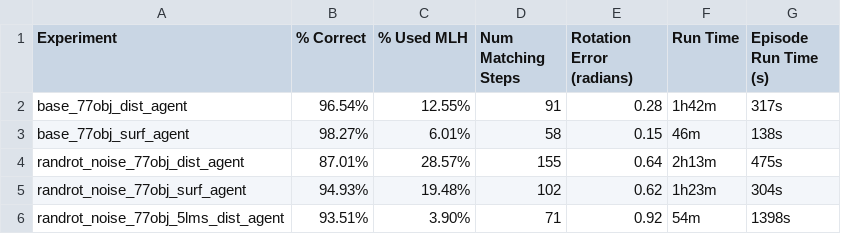
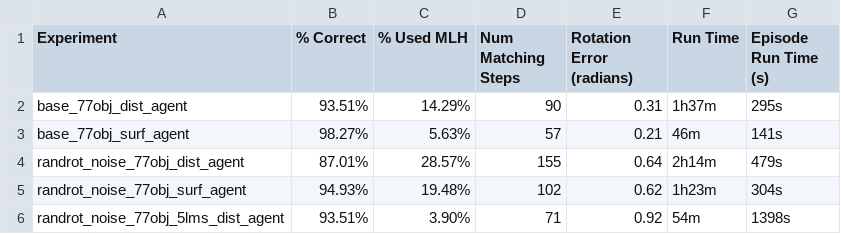
Before and after one commit to thousandbrainsproject/tbp.monty, a CSV file: benchmarks/results/ycb_77objs.csv, drawn as a sheet.

Commit message:
Update CSVs and benchmarks.md with results

```diff
--- a/benchmarks/results/ycb_77objs.csv
+++ b/benchmarks/results/ycb_77objs.csv
@@ -1,5 +1,5 @@
 Experiment,% Correct,% Used MLH,Num Matching Steps,Rotation Error (radians),Run Time,Episode Run Time (s)
-base_77obj_dist_agent,96.54%,12.55%,91,0.28,1h42m,317s
-base_77obj_surf_agent,98.27%,6.01%,58,0.15,46m,138s
-randrot_noise_77obj_dist_agent,87.01%,28.57%,155,0.64,2h13m,475s
+base_77obj_dist_agent,93.51%,14.29%,90,0.31,1h37m,295s
+base_77obj_surf_agent,98.27%,5.63%,57,0.21,46m,141s
+randrot_noise_77obj_dist_agent,87.01%,28.57%,155,0.64,2h14m,479s
 randrot_noise_77obj_surf_agent,94.93%,19.48%,102,0.62,1h23m,304s
```
Also changed, not shown: 1 other file.
